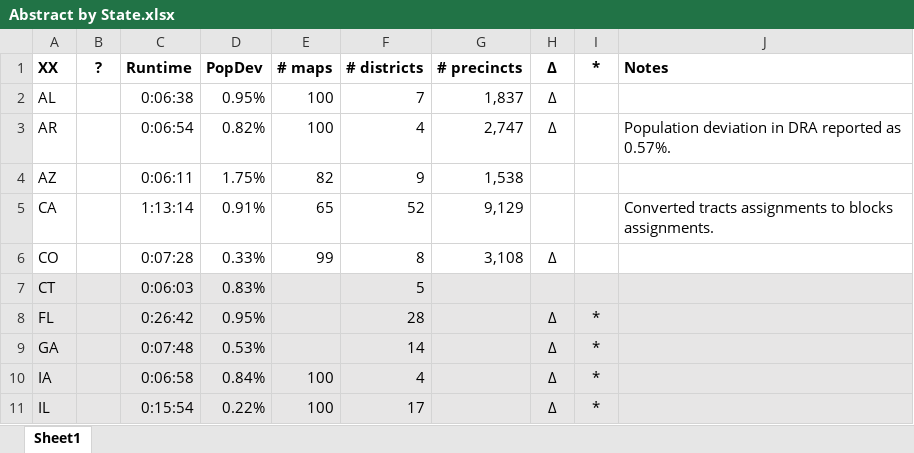
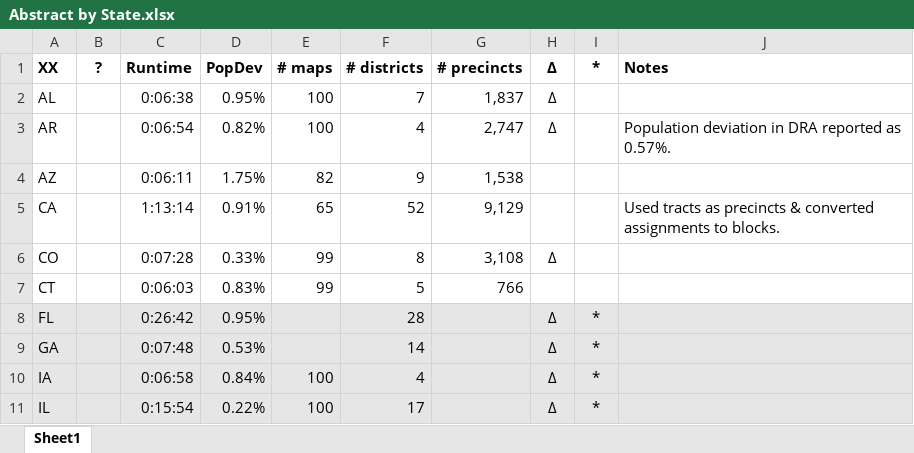
Before and after one commit to alecramsay/baseline, an Excel workbook: maps/Abstract by State.xlsx, sheet Sheet1, drawn as a sheet; only a part is shown; values as stored, in another font and other column widths than the file's, no borders; the diff names each change by its address in the sheet, - before the commit and + after, or states it on an @@ line.

```diff
--- a/maps/Abstract by State.xlsx (sheet Sheet1)
+++ b/maps/Abstract by State.xlsx (sheet Sheet1)
-J5 (Notes): Converted tracts assignments to blocks assignments.
+J5 (Notes): Used tracts as precincts & converted assignments to blocks.
-A7:J7 fill: #E7E6E6
+A7:J7 fill: none
-E7 (# maps): (empty)
+E7 (# maps): 99
-G7 (# precincts): (empty)
+G7 (# precincts): 766
```
Also changed, not shown: 2 other files.
